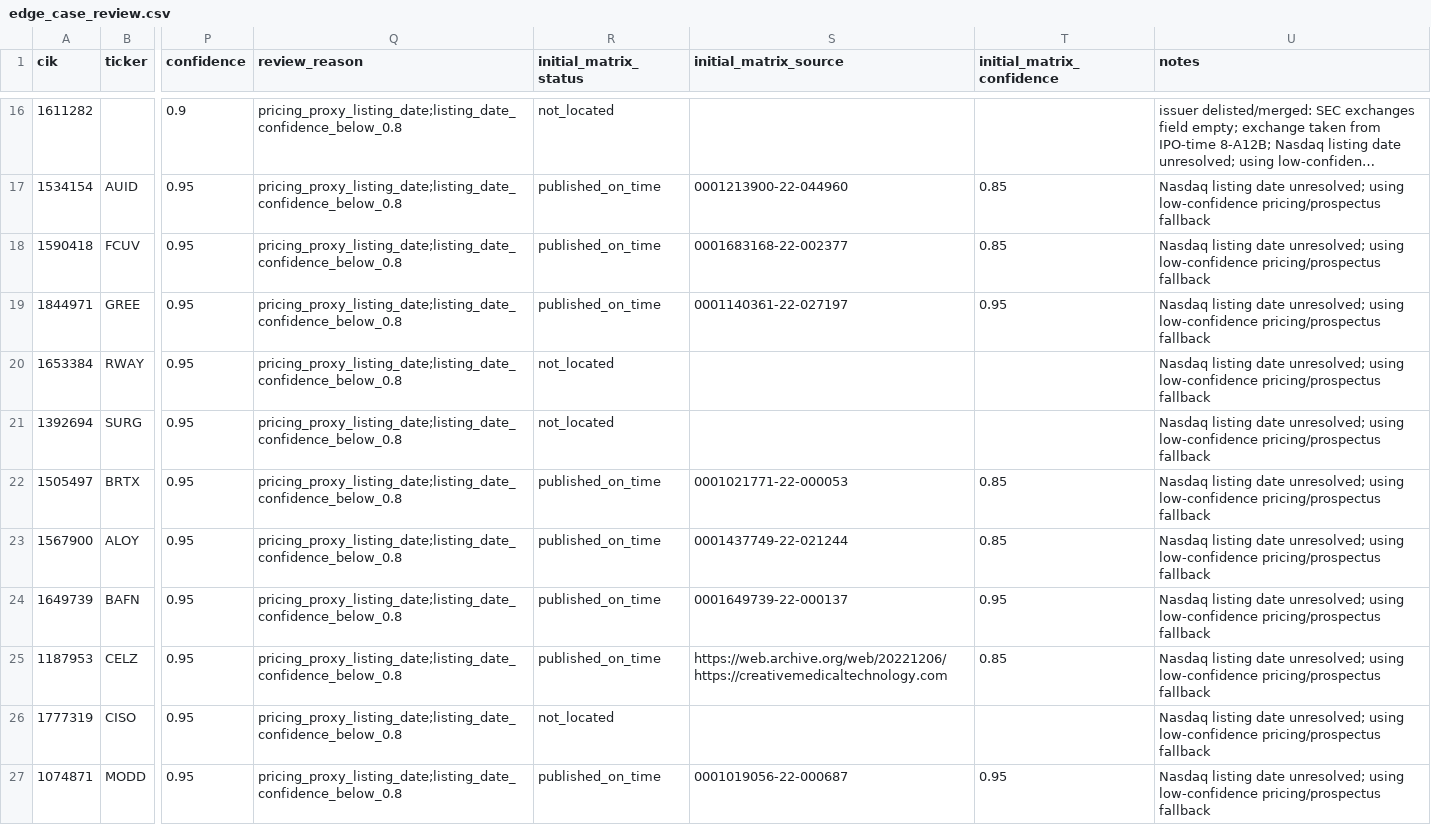
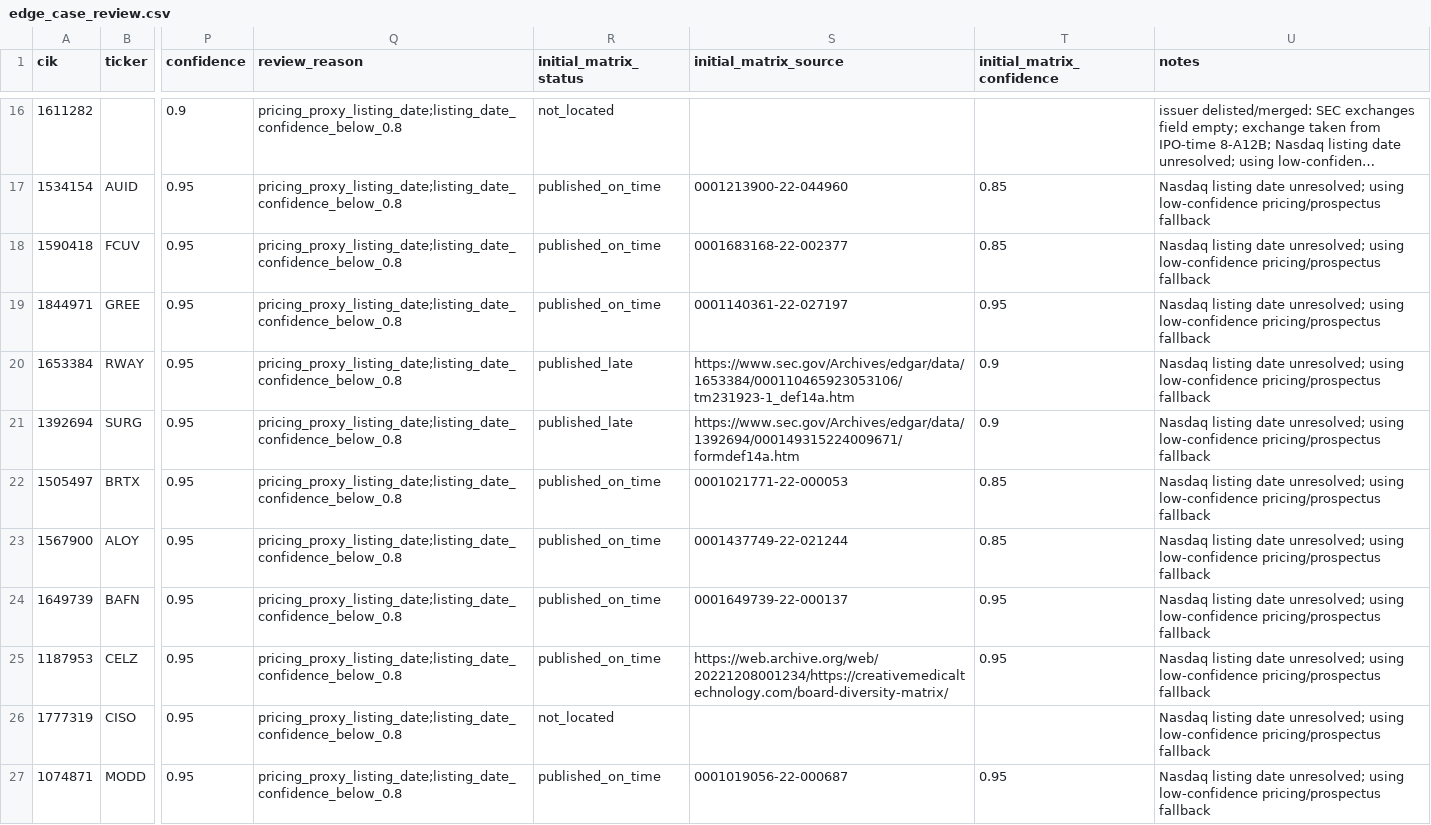
Before and after one commit to TheGaySupreme123/NASDAQ_RESEARCH, a CSV file: build/edge_case_review.csv, drawn as a sheet; only a part is shown, gaps mark what is left out; long unchanged cells end in …; the diff covers the shown part only; the diff names each change by its address in the sheet, - before the commit and + after, or states it on an @@ line.

```diff
--- a/build/edge_case_review.csv
+++ b/build/edge_case_review.csv
-R20:R21 (initial_matrix_status): not_located
+R20:R21 (initial_matrix_status): published_late
-S20 (initial_matrix_source): (empty)
+S20 (initial_matrix_source): https://www.sec.gov/Archives/edgar/data/1653384/000110465923053106/tm231923-1_def14a.htm
-T20:T21 (initial_matrix_confidence): (empty)
+T20:T21 (initial_matrix_confidence): 0.9
-S21 (initial_matrix_source): (empty)
+S21 (initial_matrix_source): https://www.sec.gov/Archives/edgar/data/1392694/000149315224009671/formdef14a.htm
-S25 (initial_matrix_source): https://web.archive.org/web/20221206/https://creativemedicaltechnology.com
+S25 (initial_matrix_source): https://web.archive.org/web/20221208001234/https://creativemedicaltechnology.com/board-diversity-matrix/
-T25 (initial_matrix_confidence): 0.85
+T25 (initial_matrix_confidence): 0.95
```
Also changed, not shown: 48 edited cells elsewhere in this file, build/not_verified_matured_worklist.csv, build/reverification_matured_wayback2.csv, 34 other files.
